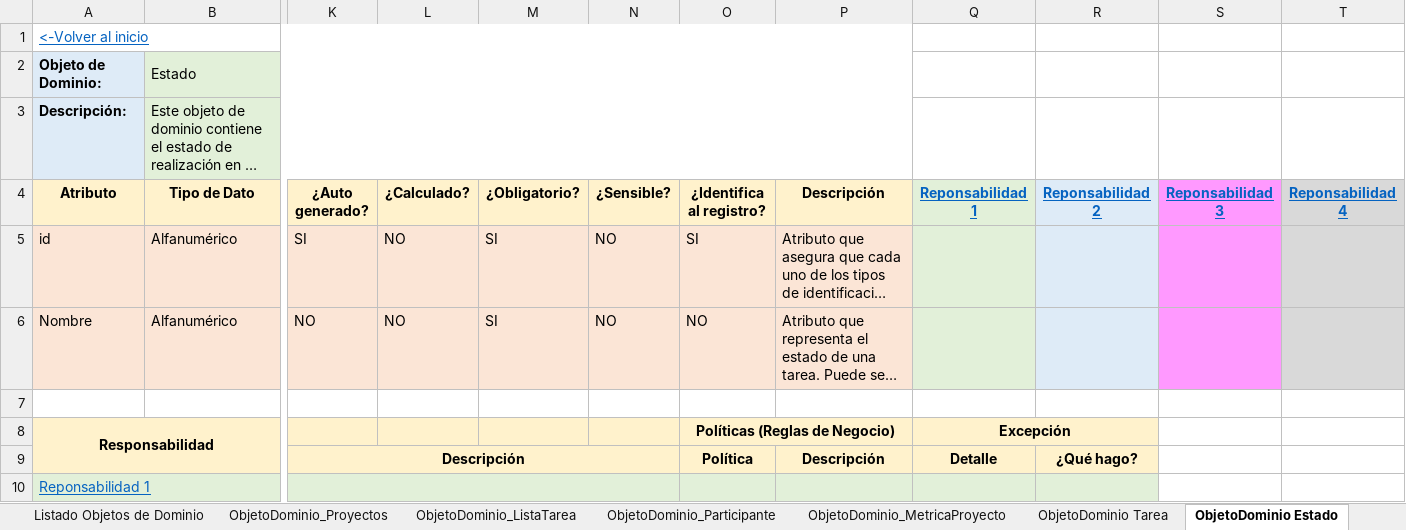
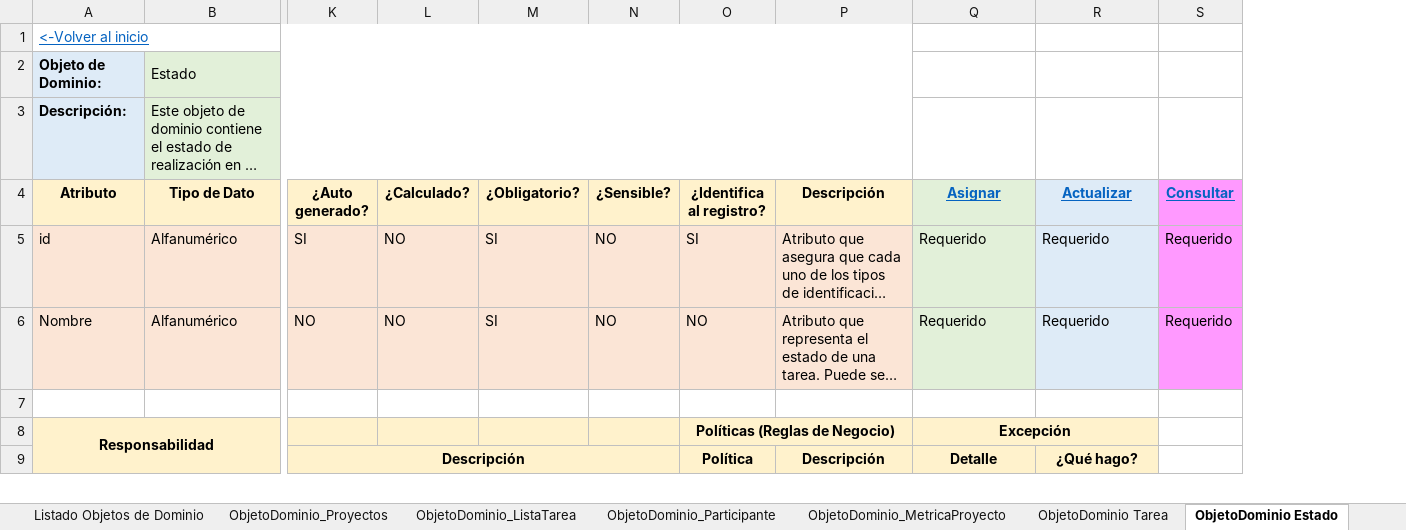
Before and after one commit to Migue1409-KP/DOO-working-group, an Excel workbook: ModelosEnriquecidos/Modelo enriquecido - Proyecto.xlsx, sheet ObjetoDominio Estado, drawn as a sheet; only a part is shown, gaps mark what is left out; long unchanged cells end in …; values as stored, in another font and other column widths than the file's, no borders; removed rows and columns are numbered as before the commit, all else as after; rows hold the shown columns only; the diff covers the shown part only; the diff names each change by its address in the sheet, - before the commit and + after, or states it on an @@ line.

```diff
--- a/ModelosEnriquecidos/Modelo enriquecido - Proyecto.xlsx (sheet ObjetoDominio Estado)
+++ b/ModelosEnriquecidos/Modelo enriquecido - Proyecto.xlsx (sheet ObjetoDominio Estado)
-column S (Reponsabilidad 3), empty
-column T (Reponsabilidad 4), empty
+column S (Consultar), rows 5-6: Requerido | Requerido
-Q4: Reponsabilidad 1
+Q4: Asignar
-R4: Reponsabilidad 2
+R4: Actualizar
-Q5:Q6 (Asignar): (empty)
+Q5:Q6 (Asignar): Requerido
-R5:R6 (Actualizar): (empty)
+R5:R6 (Actualizar): Requerido
-row 10: Reponsabilidad 1
```
Also changed, not shown: 3 added rows and 3 removed rows elsewhere in this sheet, sheet ObjetoDominio Tarea.
